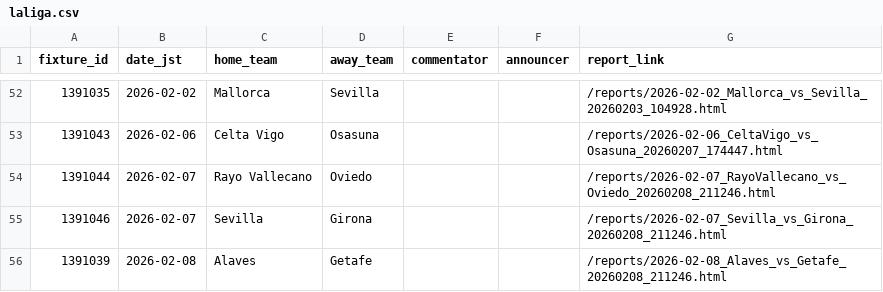
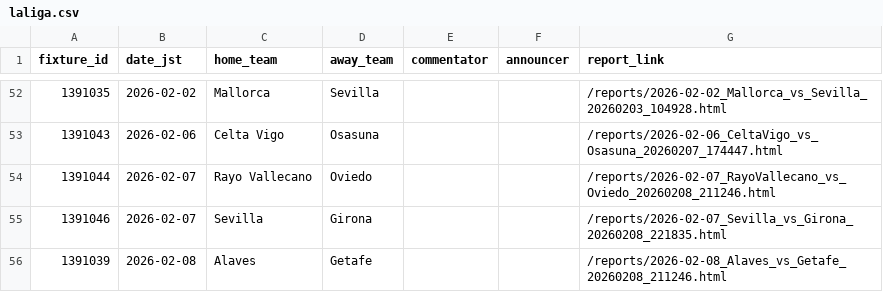
Before and after one commit to igrekplus/football-delay-watching, a CSV file: settings/calendar/laliga.csv, drawn as a sheet; only a part is shown, gaps mark what is left out.

```diff
--- a/settings/calendar/laliga.csv
+++ b/settings/calendar/laliga.csv
@@ -54,3 +54,3 @@ fixture_id,date_jst,home_team,away_team,commentator,announcer,report_link
 1391044,2026-02-07,Rayo Vallecano,Oviedo,,,/reports/2026-02-07_RayoVallecano_vs_Oviedo_20260208_211246.html
-1391046,2026-02-07,Sevilla,Girona,,,/reports/2026-02-07_Sevilla_vs_Girona_20260208_211246.html
+1391046,2026-02-07,Sevilla,Girona,,,/reports/2026-02-07_Sevilla_vs_Girona_20260208_221835.html
 1391039,2026-02-08,Alaves,Getafe,,,/reports/2026-02-08_Alaves_vs_Getafe_20260208_211246.html
```
Also changed, not shown: settings/calendar/epl.csv.
